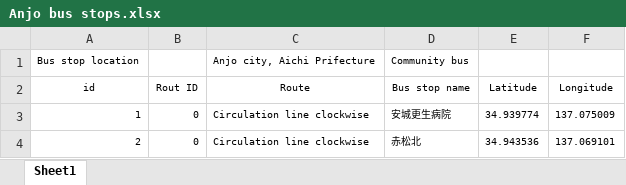
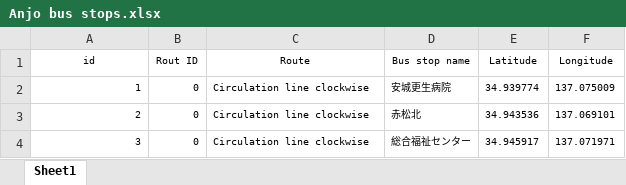
Before and after one commit to mgpopinjay/kiimobi-explorer, an Excel workbook: bus_data/Anjo bus stops.xlsx, sheet Sheet1, drawn as a sheet; only a part is shown; the shorter side is filled out with more unchanged rows; values as stored, in another font and other column widths than the file's, no borders; the diff names each change by its address in the sheet, - before the commit and + after, or states it on an @@ line.

Commit message:
bus location file header cleanup

```diff
--- a/bus_data/Anjo bus stops.xlsx (sheet Sheet1)
+++ b/bus_data/Anjo bus stops.xlsx (sheet Sheet1)
-row 1: Bus stop location |  | Anjo city, Aichi Prifecture | Community bus
```
